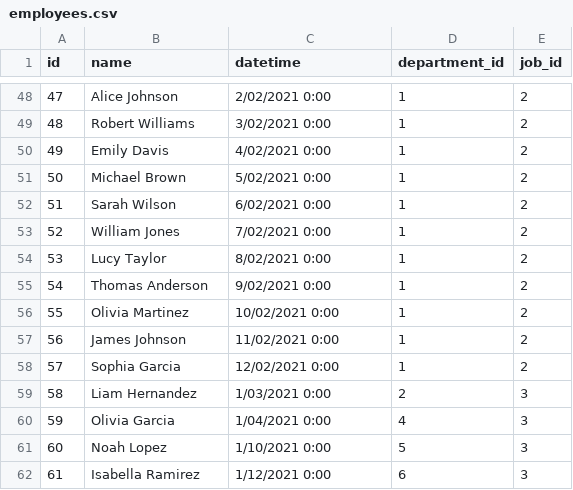
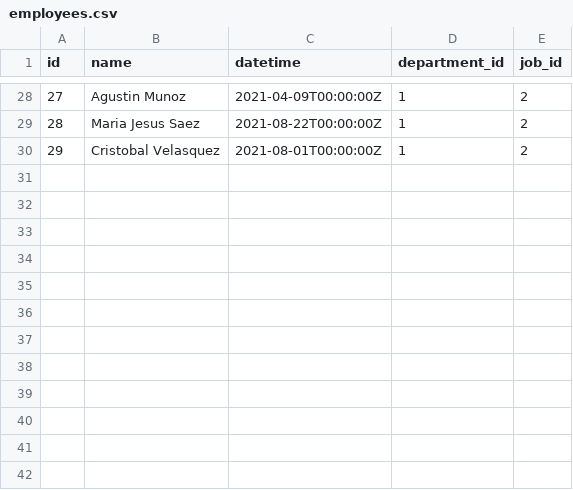
Before and after one commit to rgarcia11/globant-de-coding-challenge, a CSV file: data/employees.csv, drawn as a sheet; only a part is shown, gaps mark what is left out; removed rows and columns are numbered as before the commit, all else as after; the diff covers the shown part only; the diff names each change by its address in the sheet, - before the commit and + after, or states it on an @@ line.

Commit message:
12: Overhauled project to include all CRUD endpoints, better organization and better data

```diff
--- a/data/employees.csv
+++ b/data/employees.csv
@@ column A (id) renumbered between rows 28 and 30 @@
-B28 (name): Alice Johnson
+B28 (name): Agustin Munoz
-C28 (datetime): 2/02/2021 0:00
+C28 (datetime): 2021-04-09T00:00:00Z
-row 49: 48 | Robert Williams | 3/02/2021 0:00 | 1 | 2
-row 50: 49 | Emily Davis | 4/02/2021 0:00 | 1 | 2
-row 51: 50 | Michael Brown | 5/02/2021 0:00 | 1 | 2
-B29 (name): Sarah Wilson
+B29 (name): Maria Jesus Saez
-C29 (datetime): 6/02/2021 0:00
+C29 (datetime): 2021-08-22T00:00:00Z
-row 53: 52 | William Jones | 7/02/2021 0:00 | 1 | 2
-row 54: 53 | Lucy Taylor | 8/02/2021 0:00 | 1 | 2
-row 55: 54 | Thomas Anderson | 9/02/2021 0:00 | 1 | 2
-B30 (name): Olivia Martinez
+B30 (name): Cristobal Velasquez
-C30 (datetime): 10/02/2021 0:00
+C30 (datetime): 2021-08-01T00:00:00Z
-row 57: 56 | James Johnson | 11/02/2021 0:00 | 1 | 2
-row 58: 57 | Sophia Garcia | 12/02/2021 0:00 | 1 | 2
-row 59: 58 | Liam Hernandez | 1/03/2021 0:00 | 2 | 3
-row 60: 59 | Olivia Garcia | 1/04/2021 0:00 | 4 | 3
-row 61: 60 | Noah Lopez | 1/10/2021 0:00 | 5 | 3
-row 62: 61 | Isabella Ramirez | 1/12/2021 0:00 | 6 | 3
```
Also changed, not shown: 20 removed rows and 31 edited cells elsewhere in this file, data/employees_requirement_1.csv, 20 other files.
